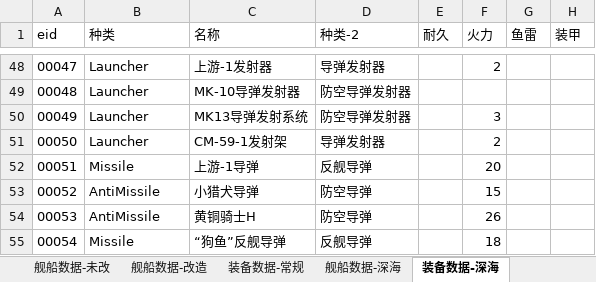
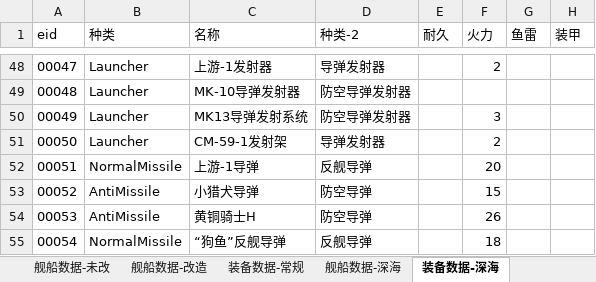
Before and after one commit to YinHeYuanZheng/WSGR_simulation, an Excel workbook: depend/ship/database.xlsx, sheet 装备数据-深海, drawn as a sheet; only a part is shown, gaps mark what is left out; values as stored, in another font and other column widths than the file's, no borders; the diff names each change by its address in the sheet, - before the commit and + after, or states it on an @@ line.

```diff
--- a/depend/ship/database.xlsx (sheet 装备数据-深海)
+++ b/depend/ship/database.xlsx (sheet 装备数据-深海)
-B52 (种类): Missile
+B52 (种类): NormalMissile
-B55 (种类): Missile
+B55 (种类): NormalMissile
```
Also changed, not shown: sheet 舰船数据-改造, sheet 舰船数据-未改, sheet 装备数据-常规, 8 other files.
